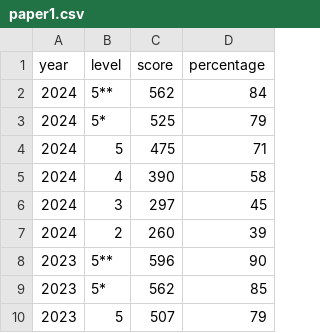
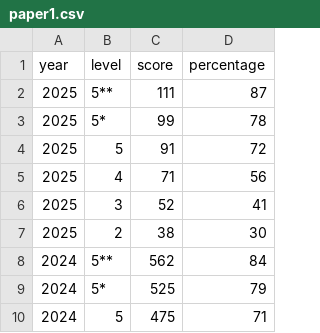
Before and after one commit to sygau/dbest-v2, a CSV file: public/data/cutoff/english/paper1.csv, drawn as a sheet; only a part is shown; the shorter side is filled out with more unchanged rows; the diff names each change by its address in the sheet, - before the commit and + after, or states it on an @@ line.

```diff
--- a/public/data/cutoff/english/paper1.csv
+++ b/public/data/cutoff/english/paper1.csv
+row 2: 2025 | 5** | 111 | 87
+row 3: 2025 | 5* | 99 | 78
+row 4: 2025 | 5 | 91 | 72
+row 5: 2025 | 4 | 71 | 56
+row 6: 2025 | 3 | 52 | 41
+row 7: 2025 | 2 | 38 | 30
```
Also changed, not shown: public/data/cutoff/chemistry/overall.csv, public/data/cutoff/english/paper2.csv, 33 other files.
